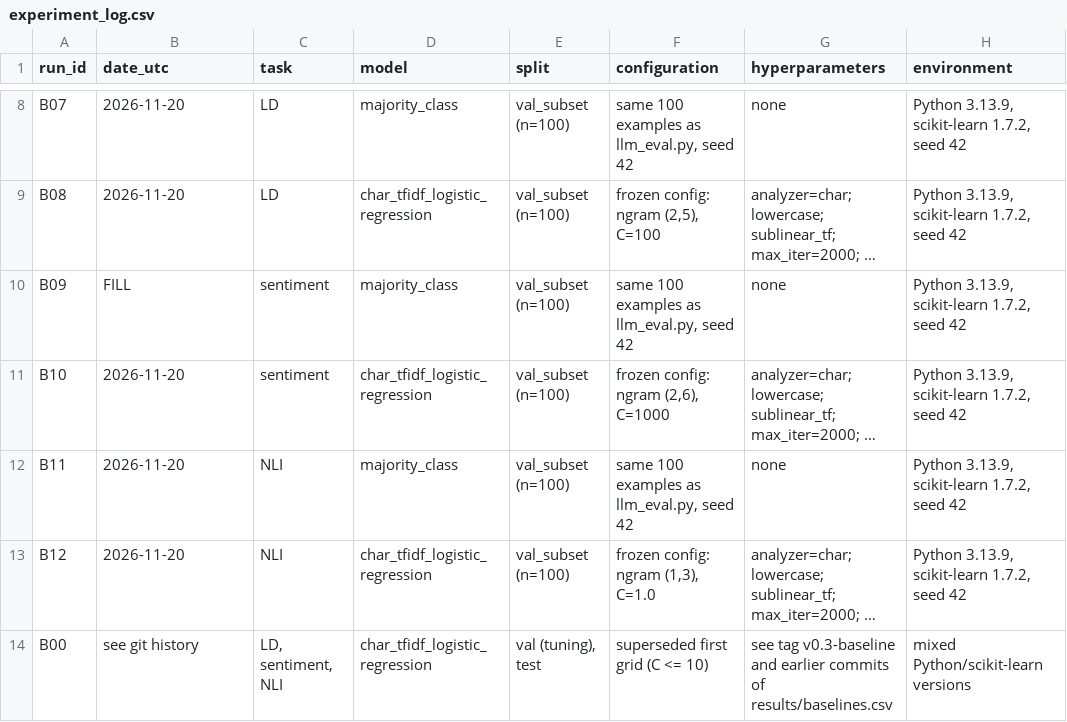
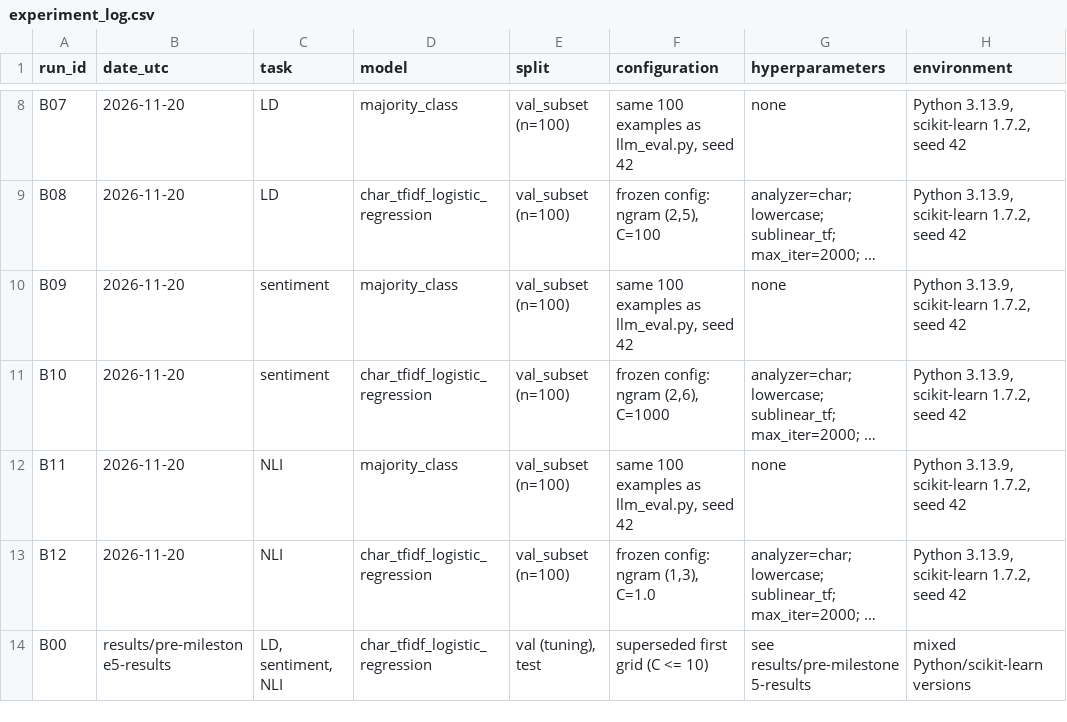
Before and after one commit to babytara/csci3052u-cantonlu, a CSV file: results/experiment_log.csv, drawn as a sheet; only a part is shown, gaps mark what is left out; long unchanged cells end in …; the diff names each change by its address in the sheet, - before the commit and + after, or states it on an @@ line.

```diff
--- a/results/experiment_log.csv
+++ b/results/experiment_log.csv
-B10 (date_utc): FILL
+B10 (date_utc): 2026-11-20
-B14 (date_utc): see git history
+B14 (date_utc): results/pre-milestone5-results
-G14 (hyperparameters): see tag v0.3-baseline and earlier commits of results/baselines.csv
+G14 (hyperparameters): see results/pre-milestone5-results
```
Also changed, not shown: 2 other files.
